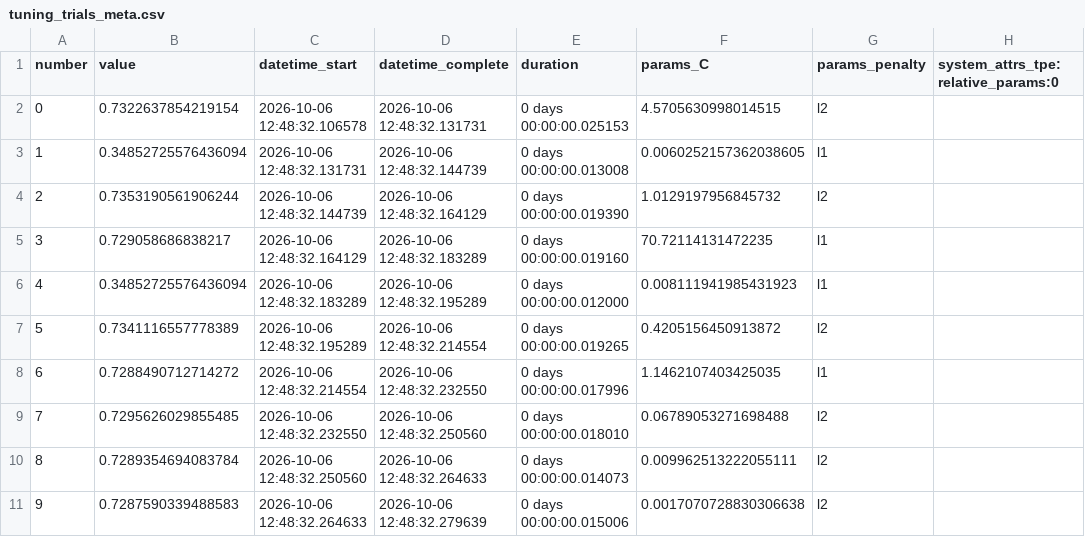
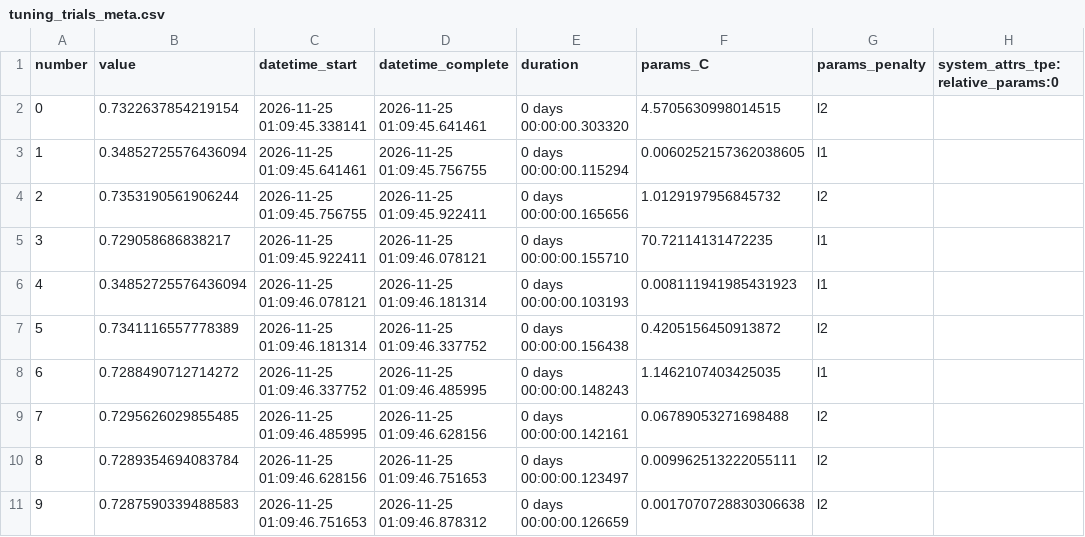
Before and after one commit to Ashwath-04/Smart-Health-Machine-Learning-Based-Smart-Diabetes-Prediction, a CSV file: reports/metrics/tuning_trials_meta.csv, drawn as a sheet; only a part is shown; the diff covers the shown part only; the diff names each change by its address in the sheet, - before the commit and + after, or states it on an @@ line.

```diff
--- a/reports/metrics/tuning_trials_meta.csv
+++ b/reports/metrics/tuning_trials_meta.csv
-C2 (datetime_start): 2026-10-06 12:48:32.106578
+C2 (datetime_start): 2026-11-25 01:09:45.338141
-D2 (datetime_complete): 2026-10-06 12:48:32.131731
+D2 (datetime_complete): 2026-11-25 01:09:45.641461
-E2 (duration): 0 days 00:00:00.025153
+E2 (duration): 0 days 00:00:00.303320
-C3 (datetime_start): 2026-10-06 12:48:32.131731
+C3 (datetime_start): 2026-11-25 01:09:45.641461
-D3 (datetime_complete): 2026-10-06 12:48:32.144739
+D3 (datetime_complete): 2026-11-25 01:09:45.756755
-E3 (duration): 0 days 00:00:00.013008
+E3 (duration): 0 days 00:00:00.115294
-C4 (datetime_start): 2026-10-06 12:48:32.144739
+C4 (datetime_start): 2026-11-25 01:09:45.756755
-D4 (datetime_complete): 2026-10-06 12:48:32.164129
+D4 (datetime_complete): 2026-11-25 01:09:45.922411
-E4 (duration): 0 days 00:00:00.019390
+E4 (duration): 0 days 00:00:00.165656
-C5 (datetime_start): 2026-10-06 12:48:32.164129
+C5 (datetime_start): 2026-11-25 01:09:45.922411
-D5 (datetime_complete): 2026-10-06 12:48:32.183289
+D5 (datetime_complete): 2026-11-25 01:09:46.078121
-E5 (duration): 0 days 00:00:00.019160
+E5 (duration): 0 days 00:00:00.155710
-C6 (datetime_start): 2026-10-06 12:48:32.183289
+C6 (datetime_start): 2026-11-25 01:09:46.078121
-D6 (datetime_complete): 2026-10-06 12:48:32.195289
+D6 (datetime_complete): 2026-11-25 01:09:46.181314
-E6 (duration): 0 days 00:00:00.012000
+E6 (duration): 0 days 00:00:00.103193
-C7 (datetime_start): 2026-10-06 12:48:32.195289
+C7 (datetime_start): 2026-11-25 01:09:46.181314
-D7 (datetime_complete): 2026-10-06 12:48:32.214554
+D7 (datetime_complete): 2026-11-25 01:09:46.337752
-E7 (duration): 0 days 00:00:00.019265
+E7 (duration): 0 days 00:00:00.156438
-C8 (datetime_start): 2026-10-06 12:48:32.214554
+C8 (datetime_start): 2026-11-25 01:09:46.337752
-D8 (datetime_complete): 2026-10-06 12:48:32.232550
+D8 (datetime_complete): 2026-11-25 01:09:46.485995
-E8 (duration): 0 days 00:00:00.017996
+E8 (duration): 0 days 00:00:00.148243
-C9 (datetime_start): 2026-10-06 12:48:32.232550
+C9 (datetime_start): 2026-11-25 01:09:46.485995
-D9 (datetime_complete): 2026-10-06 12:48:32.250560
+D9 (datetime_complete): 2026-11-25 01:09:46.628156
-E9 (duration): 0 days 00:00:00.018010
+E9 (duration): 0 days 00:00:00.142161
-C10 (datetime_start): 2026-10-06 12:48:32.250560
+C10 (datetime_start): 2026-11-25 01:09:46.628156
-D10 (datetime_complete): 2026-10-06 12:48:32.264633
+D10 (datetime_complete): 2026-11-25 01:09:46.751653
-E10 (duration): 0 days 00:00:00.014073
+E10 (duration): 0 days 00:00:00.123497
-C11 (datetime_start): 2026-10-06 12:48:32.264633
+C11 (datetime_start): 2026-11-25 01:09:46.751653
-D11 (datetime_complete): 2026-10-06 12:48:32.279639
+D11 (datetime_complete): 2026-11-25 01:09:46.878312
-E11 (duration): 0 days 00:00:00.015006
+E11 (duration): 0 days 00:00:00.126659
```
Also changed, not shown: 90 edited cells elsewhere in this file, reports/metrics/cv_summary.csv, reports/metrics/tuning_trials_catboost.csv, 9 other files.
